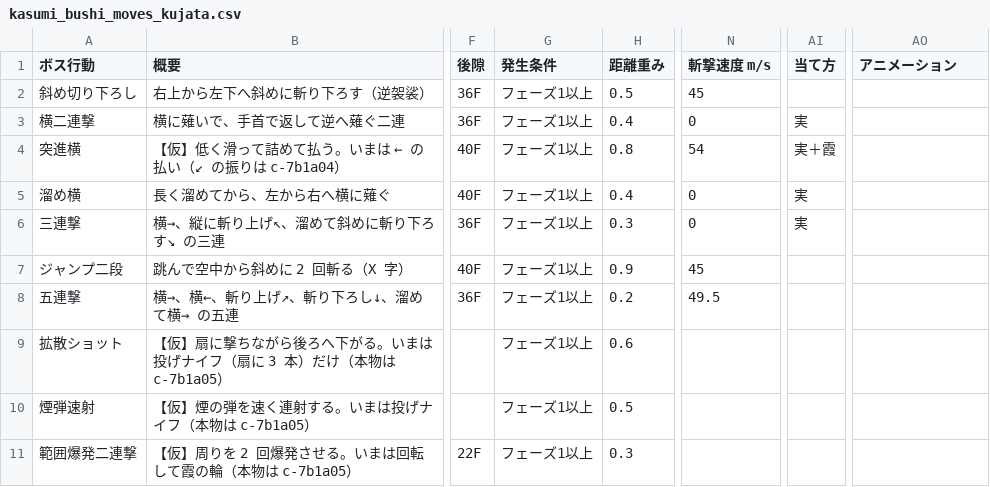
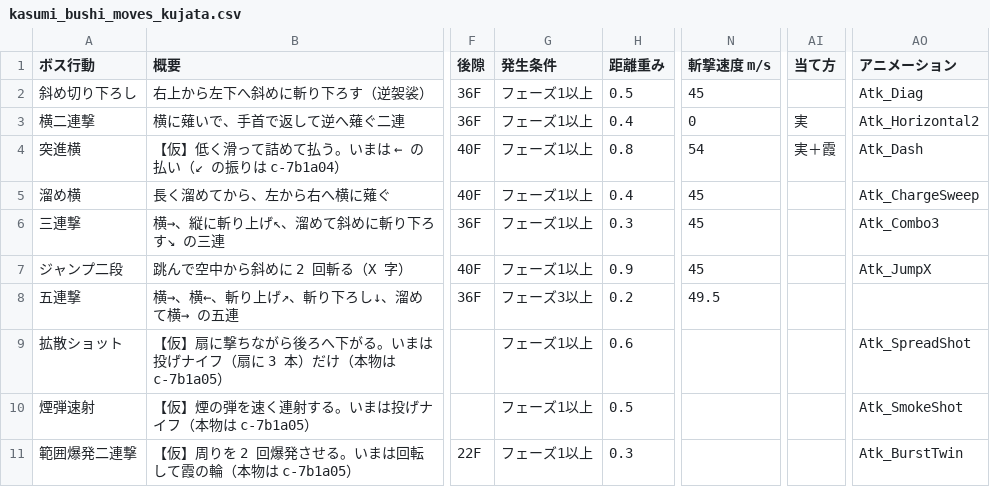
Before and after one commit to hikari39764-cell/TD2_2_Smoke, a CSV file: Data/Boss/kasumi_bushi_moves_kujata.csv, drawn as a sheet; only a part is shown, gaps mark what is left out; the diff covers the shown part only; the diff names each change by its address in the sheet, - before the commit and + after, or states it on an @@ line.

Commit message:
data(ボス): SmokeArena_Kujata も動捕の版にし、表と木を 1 つにまとめる
動捕の版の技の表・区間の表・行動ツリー（撃てばかわして返す枝）を Kujata の表と木
（kasumi_bushi_moves_kujata.csv・kasumi_bushi_segments_kujata.csv・KasumiBushi_Kujata.hbtree）に書き、
SmokeArena と SmokeArena_Kujata の両方がそれを使う。写しだった _mocap の表と木は消した。
SmokeArena_Kujata のボスにも骨格の体の待機・左手の霧・両手の霧の刀・霧の輪・登場の資産と動きのぼかしを入れた。
動捕の無い 3 つの連段はフェーズ 3 以上（出ない）。無頭で SmokeArena_Kujata を流し、表の警告 0、クリップの技・
回避→受けの払いが出るのを確かめた。

```diff
--- a/Data/Boss/kasumi_bushi_moves_kujata.csv
+++ b/Data/Boss/kasumi_bushi_moves_kujata.csv
-AO2 (アニメーション): (empty)
+AO2 (アニメーション): Atk_Diag
-AO3 (アニメーション): (empty)
+AO3 (アニメーション): Atk_Horizontal2
-AO4 (アニメーション): (empty)
+AO4 (アニメーション): Atk_Dash
-N5:N6 (斬撃速度 m/s): 0
+N5:N6 (斬撃速度 m/s): 45
-AI5:AI6 (当て方): 実
+AI5:AI6 (当て方): (empty)
-AO5 (アニメーション): (empty)
+AO5 (アニメーション): Atk_ChargeSweep
-AO6 (アニメーション): (empty)
+AO6 (アニメーション): Atk_Combo3
-AO7 (アニメーション): (empty)
+AO7 (アニメーション): Atk_JumpX
-G8 (発生条件): フェーズ1以上
+G8 (発生条件): フェーズ3以上
-AO9 (アニメーション): (empty)
+AO9 (アニメーション): Atk_SpreadShot
-AO10 (アニメーション): (empty)
+AO10 (アニメーション): Atk_SmokeShot
-AO11 (アニメーション): (empty)
+AO11 (アニメーション): Atk_BurstTwin
```
Also changed, not shown: 4 added rows and 2 edited cells elsewhere in this file, 8 other files.
